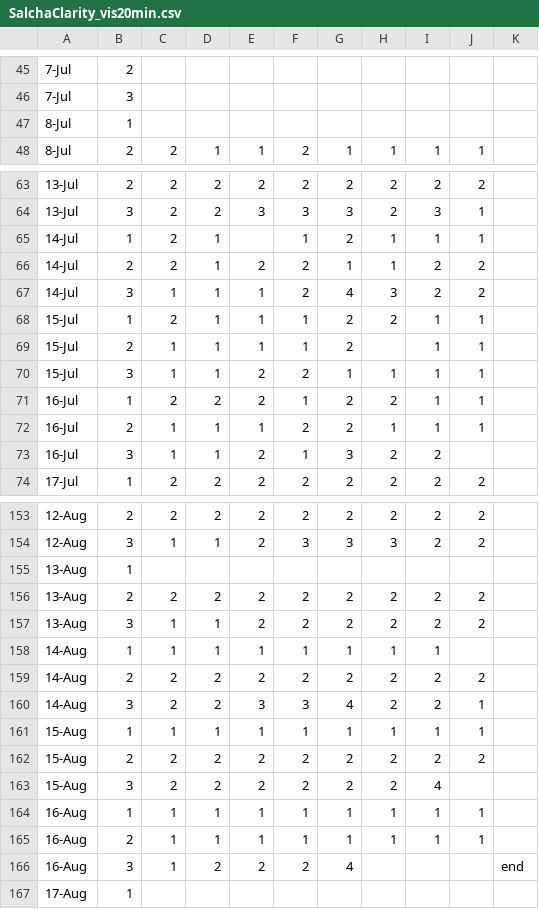
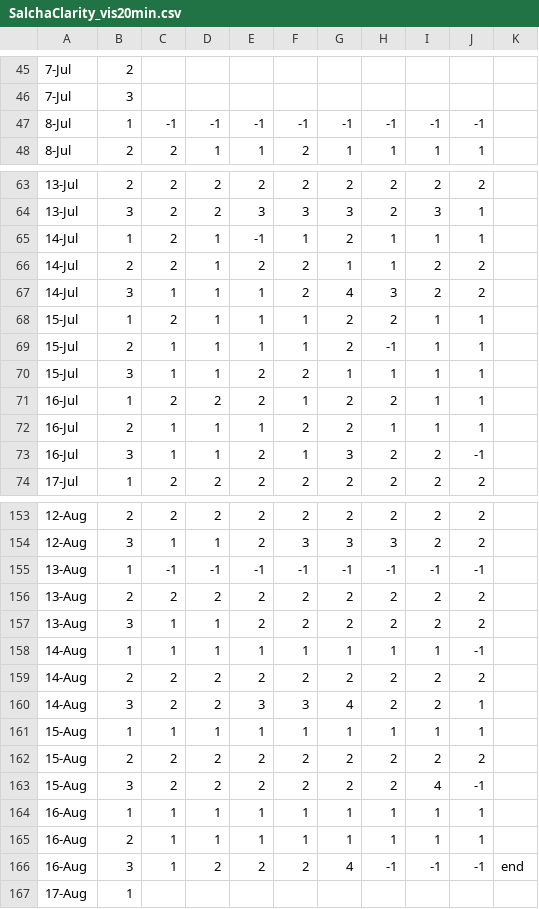
Before and after one commit to ADFG-DSF/ChenaSalcha_ChinookEscapement, a CSV file: 2026/flat_data/SalchaClarity_vis20min.csv, drawn as a sheet; only a part is shown, gaps mark what is left out; removed rows and columns are numbered as before the commit, all else as after; the diff covers the shown part only; the diff names each change by its address in the sheet, - before the commit and + after, or states it on an @@ line.

```diff
--- a/2026/flat_data/SalchaClarity_vis20min.csv
+++ b/2026/flat_data/SalchaClarity_vis20min.csv
-row 47: 8-Jul | 1
+row 47: 8-Jul | 1 | -1 | -1 | -1 | -1 | -1 | -1 | -1 | -1
-E65: (empty)
+E65: -1
-H69: (empty)
+H69: -1
-J73: (empty)
+J73: -1
-row 155: 13-Aug | 1
+row 155: 13-Aug | 1 | -1 | -1 | -1 | -1 | -1 | -1 | -1 | -1
-J158: (empty)
+J158: -1
-J163: (empty)
+J163: -1
-H166: (empty)
+H166: -1
-I166: (empty)
+I166: -1
-J166: (empty)
+J166: -1
```
Also changed, not shown: 8 edited cells elsewhere in this file, 2026/flat_data/ChenaChum_expansionsheet.csv, 2026/flat_data/ChenaClarity_vis20min.csv, 14 other files.
